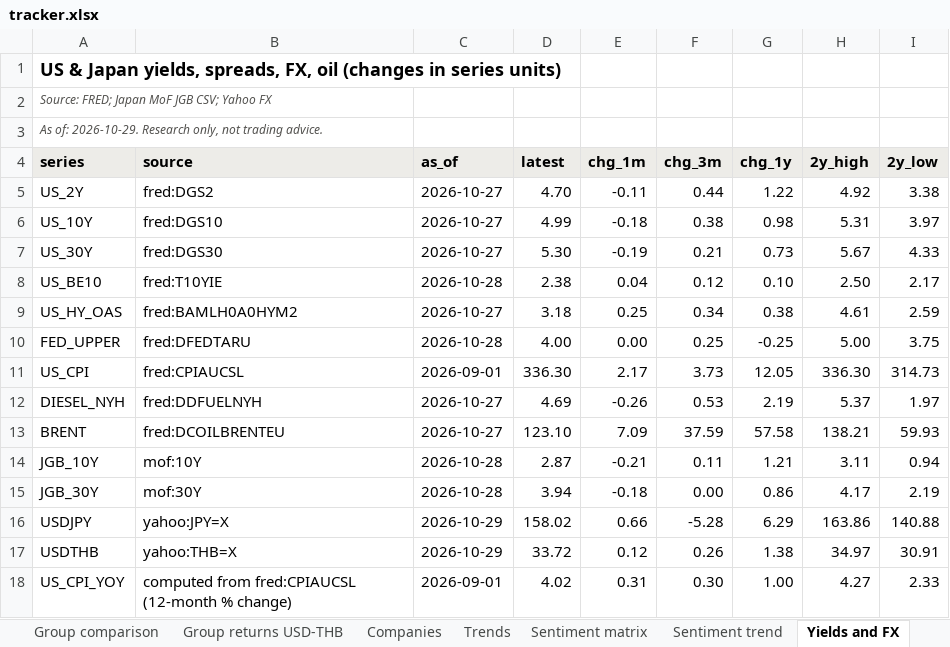
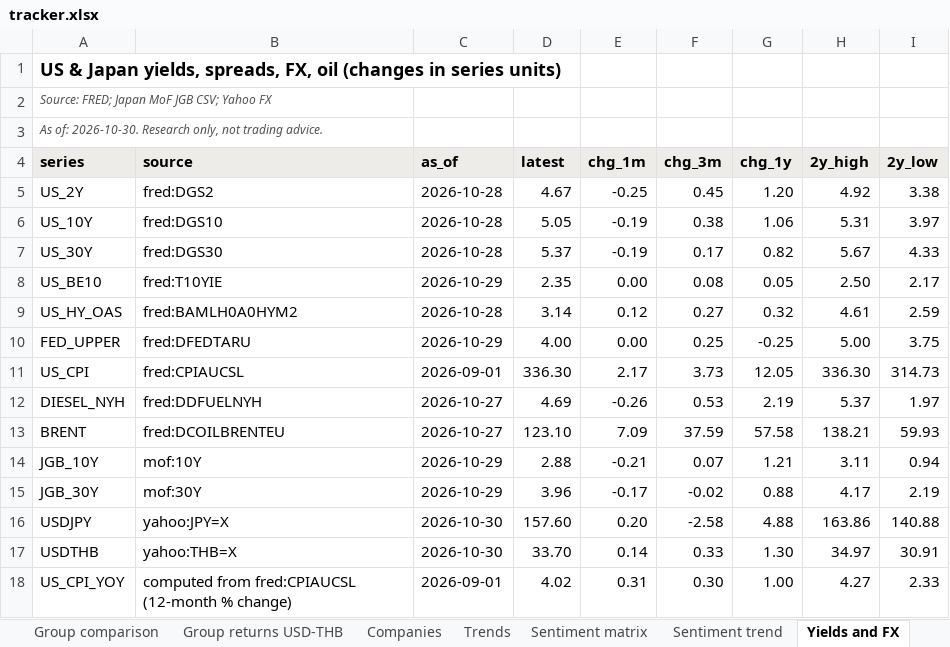
Before and after one commit to sweetbabyjaysus/wheredalootat, an Excel workbook: investment_tracker/tracker.xlsx, sheet Yields and FX, drawn as a sheet; values as stored, in another font and other column widths than the file's, no borders; the diff names each change by its address in the sheet, - before the commit and + after, or states it on an @@ line.

```diff
--- a/investment_tracker/tracker.xlsx (sheet Yields and FX)
+++ b/investment_tracker/tracker.xlsx (sheet Yields and FX)
-A3 (series): As of: 2026-10-29. Research only,…
+A3 (series): As of: 2026-10-30. Research only,…
-C5:C7 (as_of): 2026-10-27
+C5:C7 (as_of): 2026-10-28
-D5 (latest): 4.70
+D5 (latest): 4.67
-E5 (chg_1m): -0.11
+E5 (chg_1m): -0.25
-F5 (chg_3m): 0.44
+F5 (chg_3m): 0.45
-G5 (chg_1y): 1.22
+G5 (chg_1y): 1.20
-D6 (latest): 4.99
+D6 (latest): 5.05
-E6 (chg_1m): -0.18
+E6 (chg_1m): -0.19
-G6 (chg_1y): 0.98
+G6 (chg_1y): 1.06
-D7 (latest): 5.30
+D7 (latest): 5.37
-F7 (chg_3m): 0.21
+F7 (chg_3m): 0.17
-G7 (chg_1y): 0.73
+G7 (chg_1y): 0.82
-C8 (as_of): 2026-10-28
+C8 (as_of): 2026-10-29
-D8 (latest): 2.38
+D8 (latest): 2.35
-E8 (chg_1m): 0.04
+E8 (chg_1m): 0.00
-F8 (chg_3m): 0.12
+F8 (chg_3m): 0.08
-G8 (chg_1y): 0.10
+G8 (chg_1y): 0.05
-C9 (as_of): 2026-10-27
+C9 (as_of): 2026-10-28
-D9 (latest): 3.18
+D9 (latest): 3.14
-E9 (chg_1m): 0.25
+E9 (chg_1m): 0.12
-F9 (chg_3m): 0.34
+F9 (chg_3m): 0.27
-G9 (chg_1y): 0.38
+G9 (chg_1y): 0.32
-C10 (as_of): 2026-10-28
+C10 (as_of): 2026-10-29
-C14:C15 (as_of): 2026-10-28
+C14:C15 (as_of): 2026-10-29
-D14 (latest): 2.87
+D14 (latest): 2.88
-F14 (chg_3m): 0.11
+F14 (chg_3m): 0.07
-D15 (latest): 3.94
+D15 (latest): 3.96
-E15 (chg_1m): -0.18
+E15 (chg_1m): -0.17
-F15 (chg_3m): 0.00
+F15 (chg_3m): -0.02
-G15 (chg_1y): 0.86
+G15 (chg_1y): 0.88
-C16:C17 (as_of): 2026-10-29
+C16:C17 (as_of): 2026-10-30
-D16 (latest): 158.02
+D16 (latest): 157.60
-E16 (chg_1m): 0.66
+E16 (chg_1m): 0.20
-F16 (chg_3m): -5.28
+F16 (chg_3m): -2.58
-G16 (chg_1y): 6.29
+G16 (chg_1y): 4.88
-D17 (latest): 33.72
+D17 (latest): 33.70
-E17 (chg_1m): 0.12
+E17 (chg_1m): 0.14
-F17 (chg_3m): 0.26
+F17 (chg_3m): 0.33
-G17 (chg_1y): 1.38
+G17 (chg_1y): 1.30
```
Also changed, not shown: sheet Headlines, sheet Raw data, sheet Data gaps and sources, sheet Companies, sheet Sentiment trend, sheet Group returns USD-THB, 9 more sheets, 10 other files.
